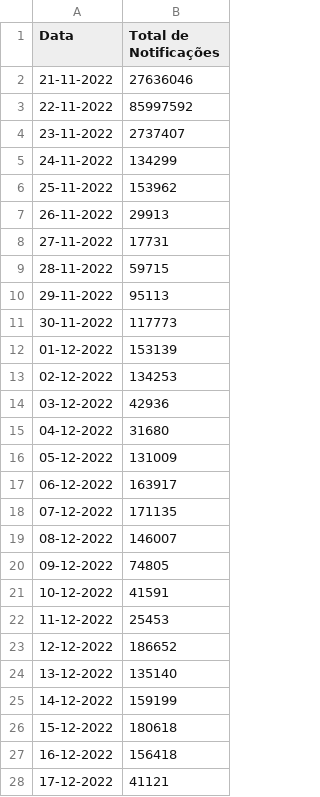
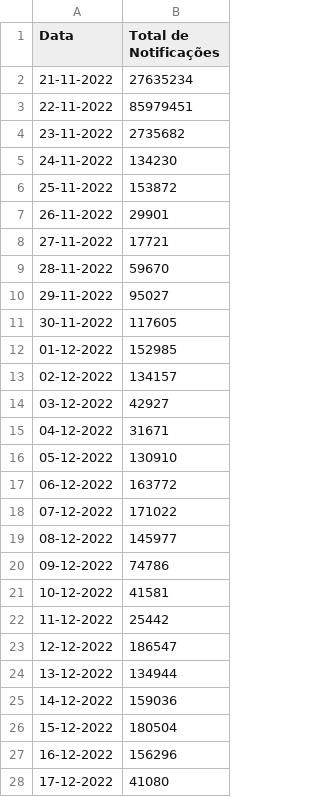
Before and after one commit to liliansom/API_SindromeGripal, a CSV file: data/notificacoes_diarias.csv, drawn as a sheet; only a part is shown; the diff covers the shown part only.

```diff
--- a/data/notificacoes_diarias.csv
+++ b/data/notificacoes_diarias.csv
@@ -1,28 +1,28 @@
 Data,Total de Notificações
-21-11-2022,27636046
-22-11-2022,85997592
-23-11-2022,2737407
-24-11-2022,134299
-25-11-2022,153962
-26-11-2022,29913
-27-11-2022,17731
-28-11-2022,59715
-29-11-2022,95113
-30-11-2022,117773
-01-12-2022,153139
-02-12-2022,134253
-03-12-2022,42936
-04-12-2022,31680
-05-12-2022,131009
-06-12-2022,163917
-07-12-2022,171135
-08-12-2022,146007
-09-12-2022,74805
-10-12-2022,41591
-11-12-2022,25453
-12-12-2022,186652
-13-12-2022,135140
-14-12-2022,159199
-15-12-2022,180618
-16-12-2022,156418
-17-12-2022,41121
+21-11-2022,27635234
+22-11-2022,85979451
+23-11-2022,2735682
+24-11-2022,134230
+25-11-2022,153872
+26-11-2022,29901
+27-11-2022,17721
+28-11-2022,59670
+29-11-2022,95027
+30-11-2022,117605
+01-12-2022,152985
+02-12-2022,134157
+03-12-2022,42927
+04-12-2022,31671
+05-12-2022,130910
+06-12-2022,163772
+07-12-2022,171022
+08-12-2022,145977
+09-12-2022,74786
+10-12-2022,41581
+11-12-2022,25442
+12-12-2022,186547
+13-12-2022,134944
+14-12-2022,159036
+15-12-2022,180504
+16-12-2022,156296
+17-12-2022,41080
```
Also changed, not shown: 104 edited cells elsewhere in this file, 1 other file.
